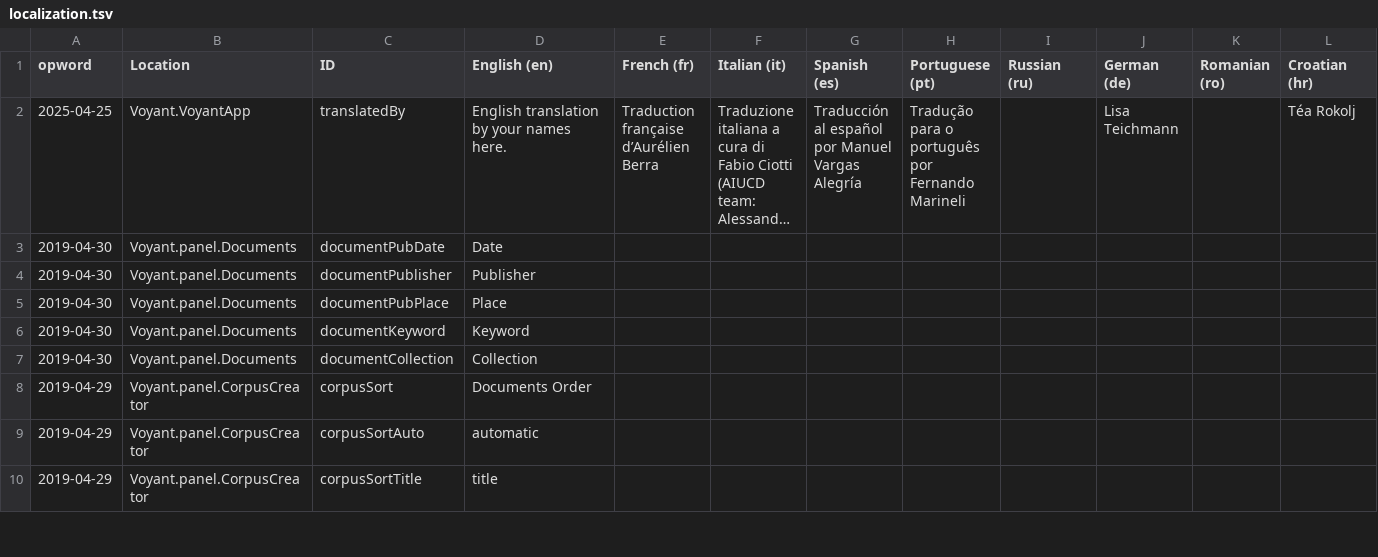
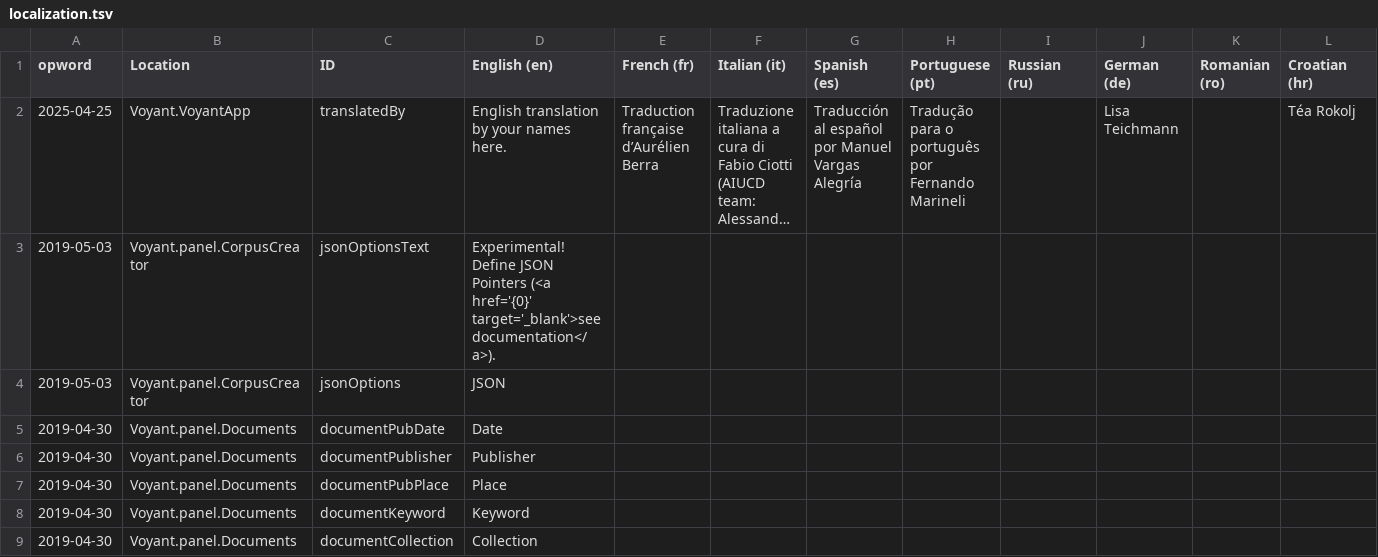
Before and after one commit to sgsinclair/Voyant, a TSV file: src/main/webapp/resources/voyant/current/localization.tsv, drawn as a sheet; only a part is shown; the shorter side is filled out with more unchanged rows; long unchanged cells end in …; rows hold the shown columns only; the diff names each change by its address in the sheet, - before the commit and + after, or states it on an @@ line.

Commit message:
preliminary support for json

```diff
--- a/src/main/webapp/resources/voyant/current/localization.tsv
+++ b/src/main/webapp/resources/voyant/current/localization.tsv
+row 3: 2019-05-03 | Voyant.panel.CorpusCreator | jsonOptionsText | Experimental! Define JSON Pointers (<a href='{0}' target='_blank'>see documentation</a>).
+row 4: 2019-05-03 | Voyant.panel.CorpusCreator | jsonOptions | JSON
```
Also changed, not shown: 15 other files.
